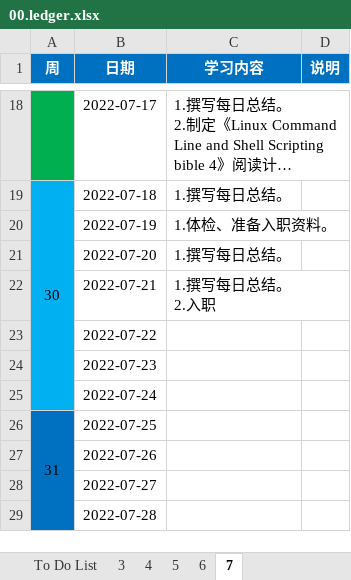
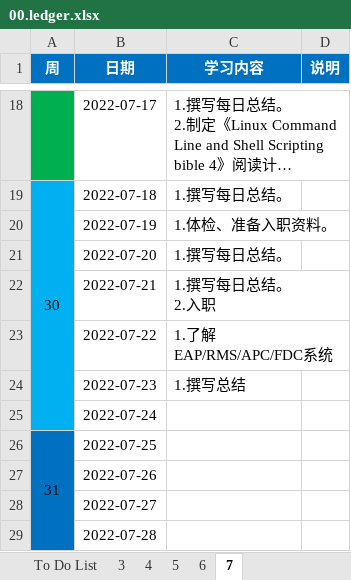
Before and after one commit to codists/learnings, an Excel workbook: 00.ledger.xlsx, sheet 7, drawn as a sheet; only a part is shown, gaps mark what is left out; long unchanged cells end in …; values as stored, in another font and other column widths than the file's, no borders; the diff names each change by its address in the sheet, - before the commit and + after, or states it on an @@ line.

```diff
--- a/00.ledger.xlsx (sheet 7)
+++ b/00.ledger.xlsx (sheet 7)
-C23 (学习内容): (empty)
+C23 (学习内容): 1.了解EAP/RMS/APC/FDC系统
-C24 (学习内容): (empty)
+C24 (学习内容): 1.撰写总结
```
Also changed, not shown: 1 other file.
